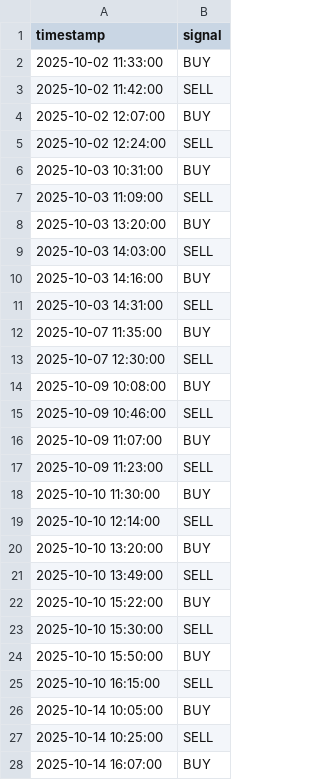
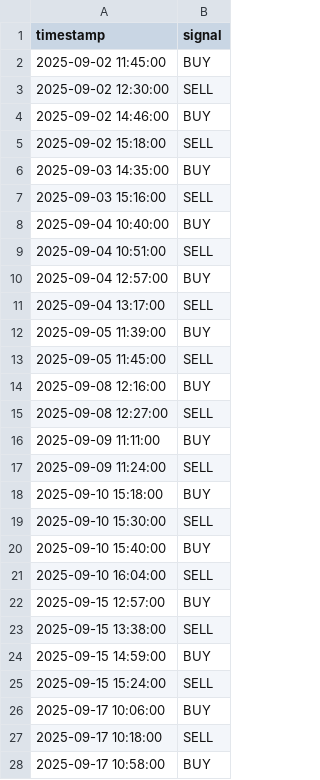
Before and after one commit to pablitomillenios2000/Experts, a CSV file: tv.csv, drawn as a sheet; only a part is shown; the diff covers the shown part only.

```diff
--- a/tv.csv
+++ b/tv.csv
@@ -1,28 +1,28 @@
 timestamp,signal
-2025-10-02 11:33:00,BUY
-2025-10-02 11:42:00,SELL
-2025-10-02 12:07:00,BUY
-2025-10-02 12:24:00,SELL
-2025-10-03 10:31:00,BUY
-2025-10-03 11:09:00,SELL
-2025-10-03 13:20:00,BUY
-2025-10-03 14:03:00,SELL
-2025-10-03 14:16:00,BUY
-2025-10-03 14:31:00,SELL
-2025-10-07 11:35:00,BUY
-2025-10-07 12:30:00,SELL
-2025-10-09 10:08:00,BUY
-2025-10-09 10:46:00,SELL
-2025-10-09 11:07:00,BUY
-2025-10-09 11:23:00,SELL
-2025-10-10 11:30:00,BUY
-2025-10-10 12:14:00,SELL
-2025-10-10 13:20:00,BUY
-2025-10-10 13:49:00,SELL
-2025-10-10 15:22:00,BUY
-2025-10-10 15:30:00,SELL
-2025-10-10 15:50:00,BUY
-2025-10-10 16:15:00,SELL
-2025-10-14 10:05:00,BUY
-2025-10-14 10:25:00,SELL
-2025-10-14 16:07:00,BUY
+2025-09-02 11:45:00,BUY
+2025-09-02 12:30:00,SELL
+2025-09-02 14:46:00,BUY
+2025-09-02 15:18:00,SELL
+2025-09-03 14:35:00,BUY
+2025-09-03 15:16:00,SELL
+2025-09-04 10:40:00,BUY
+2025-09-04 10:51:00,SELL
+2025-09-04 12:57:00,BUY
+2025-09-04 13:17:00,SELL
+2025-09-05 11:39:00,BUY
+2025-09-05 11:45:00,SELL
+2025-09-08 12:16:00,BUY
+2025-09-08 12:27:00,SELL
+2025-09-09 11:11:00,BUY
+2025-09-09 11:24:00,SELL
+2025-09-10 15:18:00,BUY
+2025-09-10 15:30:00,SELL
+2025-09-10 15:40:00,BUY
+2025-09-10 16:04:00,SELL
+2025-09-15 12:57:00,BUY
+2025-09-15 13:38:00,SELL
+2025-09-15 14:59:00,BUY
+2025-09-15 15:24:00,SELL
+2025-09-17 10:06:00,BUY
+2025-09-17 10:18:00,SELL
+2025-09-17 10:58:00,BUY
```
Also changed, not shown: 4 added rows and 17 edited cells elsewhere in this file, 2 other files.
